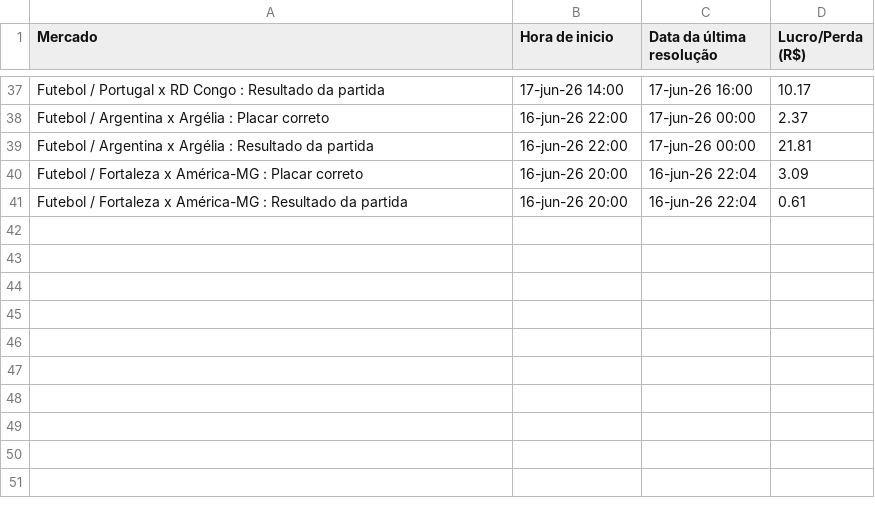
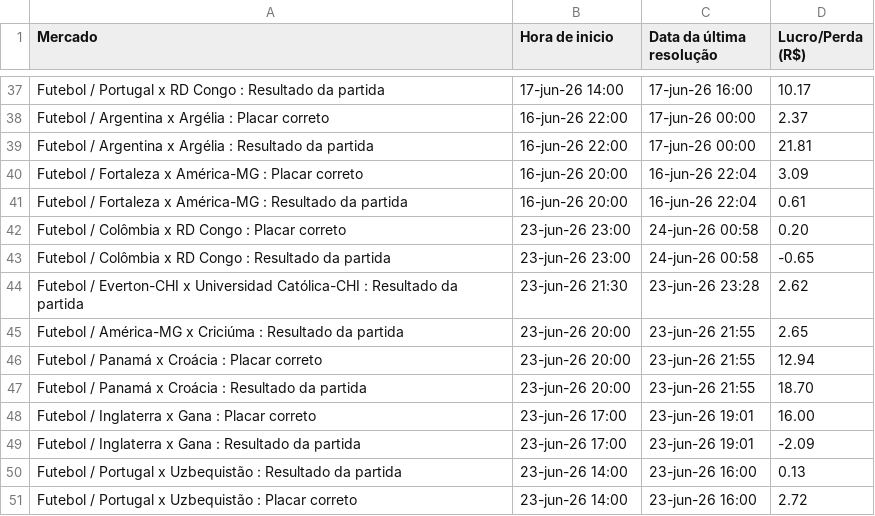
Before and after one commit to viniverk/dashboardtrade, a CSV file: BettingPandL.csv, drawn as a sheet; only a part is shown, gaps mark what is left out.

Commit message:
Add files via upload

```diff
--- a/BettingPandL.csv
+++ b/BettingPandL.csv
@@ -41 +41,11 @@ Futebol / Fortaleza x América-MG : Placar correto,16-jun-26 20:00,16-jun-26 22:
 Futebol / Fortaleza x América-MG : Resultado da partida,16-jun-26 20:00,16-jun-26 22:04,0.61
+Futebol / Colômbia x RD Congo : Placar correto,23-jun-26 23:00,24-jun-26 00:58,0.20
+Futebol / Colômbia x RD Congo : Resultado da partida,23-jun-26 23:00,24-jun-26 00:58,-0.65
+Futebol / Everton-CHI x Universidad Católica-CHI : Resultado da partida,23-jun-26 21:30,23-jun-26 23:28,2.62
+Futebol / América-MG x Criciúma : Resultado da partida,23-jun-26 20:00,23-jun-26 21:55,2.65
+Futebol / Panamá x Croácia : Placar correto,23-jun-26 20:00,23-jun-26 21:55,12.94
+Futebol / Panamá x Croácia : Resultado da partida,23-jun-26 20:00,23-jun-26 21:55,18.70
+Futebol / Inglaterra x Gana : Placar correto,23-jun-26 17:00,23-jun-26 19:01,16.00
+Futebol / Inglaterra x Gana : Resultado da partida,23-jun-26 17:00,23-jun-26 19:01,-2.09
+Futebol / Portugal x Uzbequistão : Resultado da partida,23-jun-26 14:00,23-jun-26 16:00,0.13
+Futebol / Portugal x Uzbequistão : Placar correto,23-jun-26 14:00,23-jun-26 16:00,2.72
```
